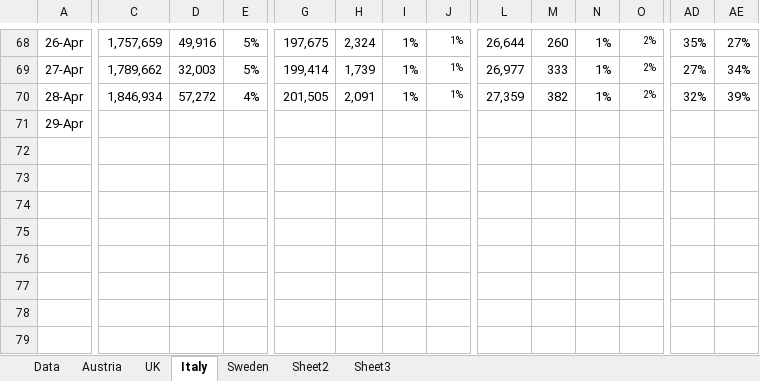
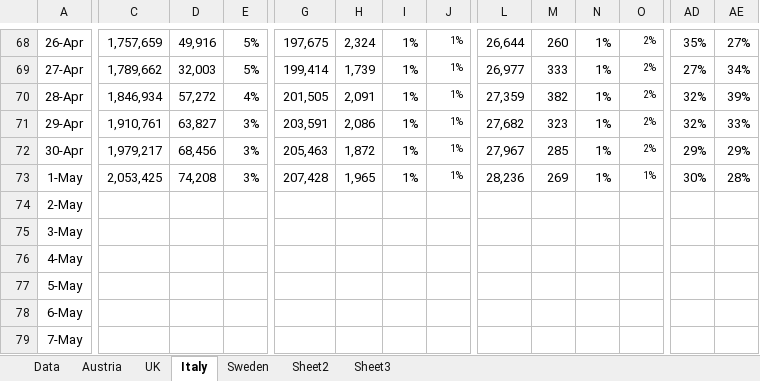
Before and after one commit to revisionist/covid-19, an Excel workbook: data/covid-stats.xlsx, sheet Italy, drawn as a sheet; only a part is shown, gaps mark what is left out; values as stored, in another font and other column widths than the file's, no borders; charts and pictures not drawn; rows hold the shown columns only; the diff names each change by its address in the sheet, - before the commit and + after, or states it on an @@ line.

```diff
--- a/data/covid-stats.xlsx (sheet Italy)
+++ b/data/covid-stats.xlsx (sheet Italy)
-C71: (empty)
+C71: 1,910,761
-D71: (empty)
+D71: 63,827
-E71: (empty)
+E71: 3%
-G71: (empty)
+G71: 203,591
-H71: (empty)
+H71: 2,086
-I71: (empty)
+I71: 1%
-J71: (empty)
+J71: 1%
-L71: (empty)
+L71: 27,682
-M71: (empty)
+M71: 323
-N71: (empty)
+N71: 1%
-O71: (empty)
+O71: 2%
-AD71: (empty)
+AD71: 32%
-AE71: (empty)
+AE71: 33%
+row 72: 30-Apr | 1,979,217 | 68,456 | 3% | 205,463 | 1,872 | 1% | 1% | 27,967 | 285 | 1% | 2% | 29% | 29%
+row 73: 1-May | 2,053,425 | 74,208 | 3% | 207,428 | 1,965 | 1% | 1% | 28,236 | 269 | 1% | 1% | 30% | 28%
+row 74: 2-May
+row 75: 3-May
+row 76: 4-May
+row 77: 5-May
+row 78: 6-May
+row 79: 7-May
```
Also changed, not shown: sheet Data, sheet Austria, sheet UK, sheet Sweden, charts or pictures.
